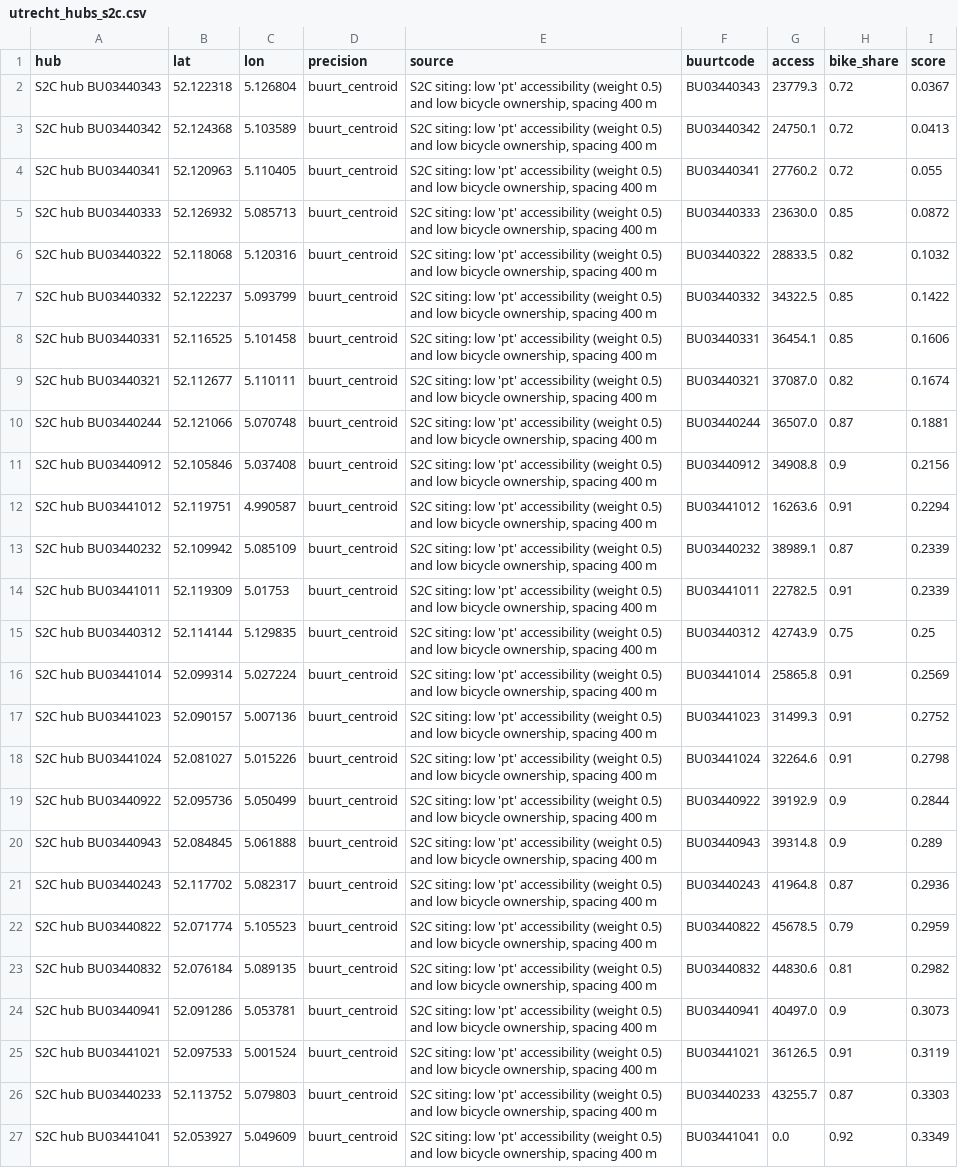
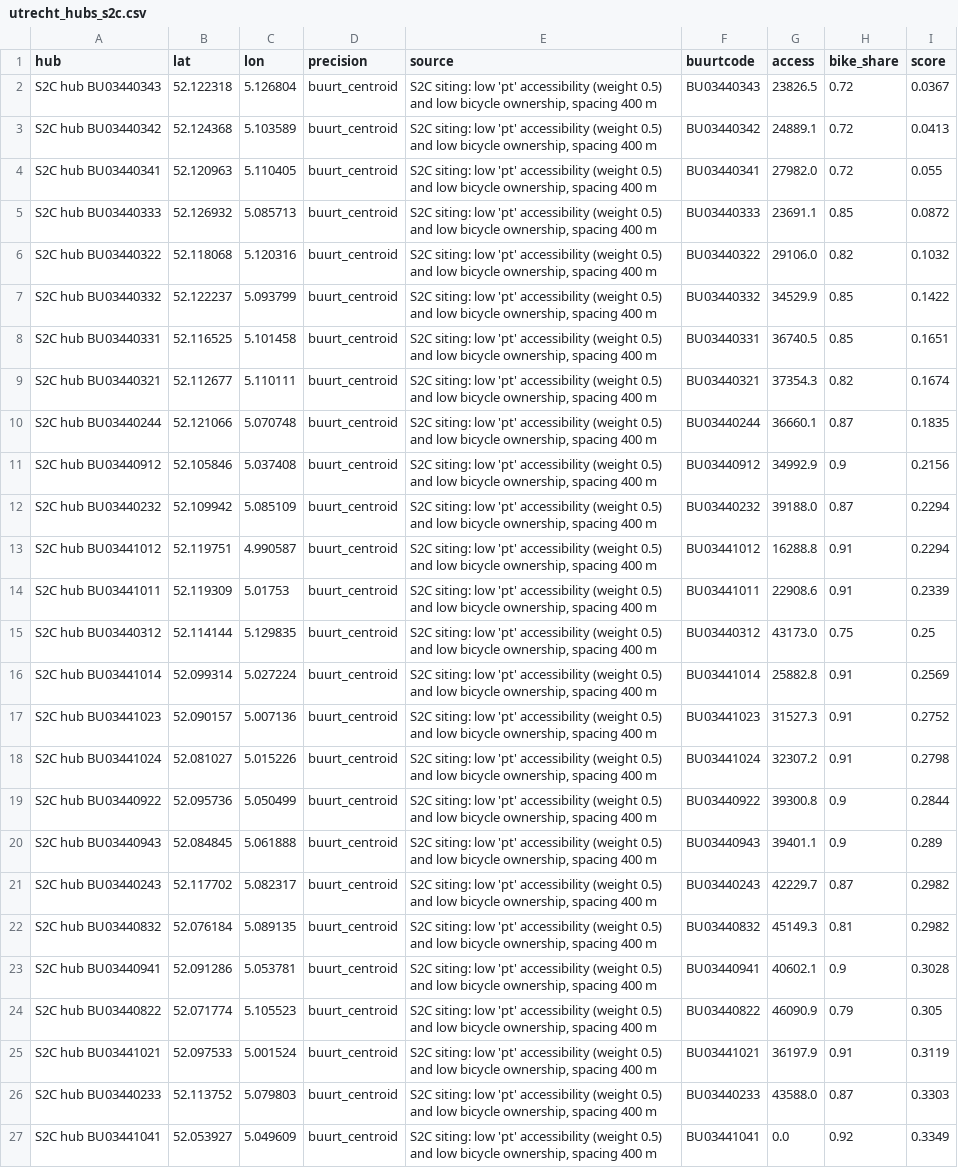
Before and after one commit to Marrekoo/IKOB_Aporometrica, a CSV file: data/hubs_scenarios/utrecht_hubs_s2c.csv, drawn as a sheet; only a part is shown; removed rows and columns are numbered as before the commit, all else as after; the diff covers the shown part only; the diff names each change by its address in the sheet, - before the commit and + after, or states it on an @@ line.

```diff
--- a/data/hubs_scenarios/utrecht_hubs_s2c.csv
+++ b/data/hubs_scenarios/utrecht_hubs_s2c.csv
-G2 (access): 23779.3
+G2 (access): 23826.5
-G3 (access): 24750.1
+G3 (access): 24889.1
-G4 (access): 27760.2
+G4 (access): 27982.0
-G5 (access): 23630.0
+G5 (access): 23691.1
-G6 (access): 28833.5
+G6 (access): 29106.0
-G7 (access): 34322.5
+G7 (access): 34529.9
-G8 (access): 36454.1
+G8 (access): 36740.5
-I8 (score): 0.1606
+I8 (score): 0.1651
-G9 (access): 37087.0
+G9 (access): 37354.3
-G10 (access): 36507.0
+G10 (access): 36660.1
-I10 (score): 0.1881
+I10 (score): 0.1835
-G11 (access): 34908.8
+G11 (access): 34992.9
+row 12: S2C hub BU03440232 | 52.109942 | 5.085109 | buurt_centroid | S2C siting: low 'pt' accessibility (weight 0.5) and low bicycle ownership, spacing 400 m | BU03440232 | 39188.0 | 0.87 | 0.2294
-G13 (access): 16263.6
+G13 (access): 16288.8
-row 13: S2C hub BU03440232 | 52.109942 | 5.085109 | buurt_centroid | S2C siting: low 'pt' accessibility (weight 0.5) and low bicycle ownership, spacing 400 m | BU03440232 | 38989.1 | 0.87 | 0.2339
-G14 (access): 22782.5
+G14 (access): 22908.6
-G15 (access): 42743.9
+G15 (access): 43173.0
-G16 (access): 25865.8
+G16 (access): 25882.8
-G17 (access): 31499.3
+G17 (access): 31527.3
-G18 (access): 32264.6
+G18 (access): 32307.2
-G19 (access): 39192.9
+G19 (access): 39300.8
-G20 (access): 39314.8
+G20 (access): 39401.1
-G21 (access): 41964.8
+G21 (access): 42229.7
-I21 (score): 0.2936
+I21 (score): 0.2982
-row 22: S2C hub BU03440822 | 52.071774 | 5.105523 | buurt_centroid | S2C siting: low 'pt' accessibility (weight 0.5) and low bicycle ownership, spacing 400 m | BU03440822 | 45678.5 | 0.79 | 0.2959
-G22 (access): 44830.6
+G22 (access): 45149.3
-G23 (access): 40497.0
+G23 (access): 40602.1
-I23 (score): 0.3073
+I23 (score): 0.3028
+row 24: S2C hub BU03440822 | 52.071774 | 5.105523 | buurt_centroid | S2C siting: low 'pt' accessibility (weight 0.5) and low bicycle ownership, spacing 400 m | BU03440822 | 46090.9 | 0.79 | 0.305
-G25 (access): 36126.5
+G25 (access): 36197.9
-G26 (access): 43255.7
+G26 (access): 43588.0
```
Also changed, not shown: 2 edited cells elsewhere in this file, data/hubs_scenarios/utrecht_hubs_s2t.csv.
